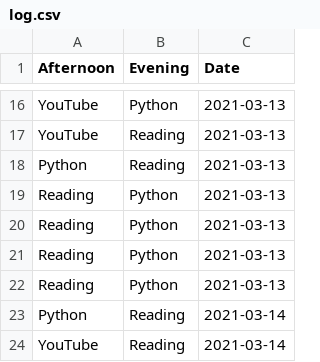
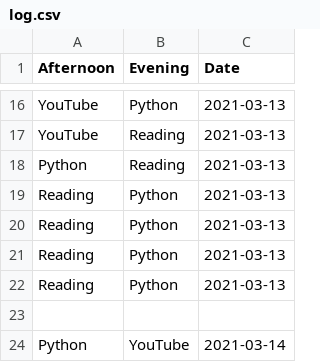
Before and after one commit to BrendanFre/Whattodo, a CSV file: log.csv, drawn as a sheet; only a part is shown, gaps mark what is left out.

```diff
--- a/log.csv
+++ b/log.csv
@@ -22,3 +22,3 @@ Reading,Python,2021-03-13
 Reading,Python,2021-03-13
-Python,Reading,2021-03-14
-YouTube,Reading,2021-03-14
+
+Python,YouTube,2021-03-14
```
Also changed, not shown: 1 other file.
